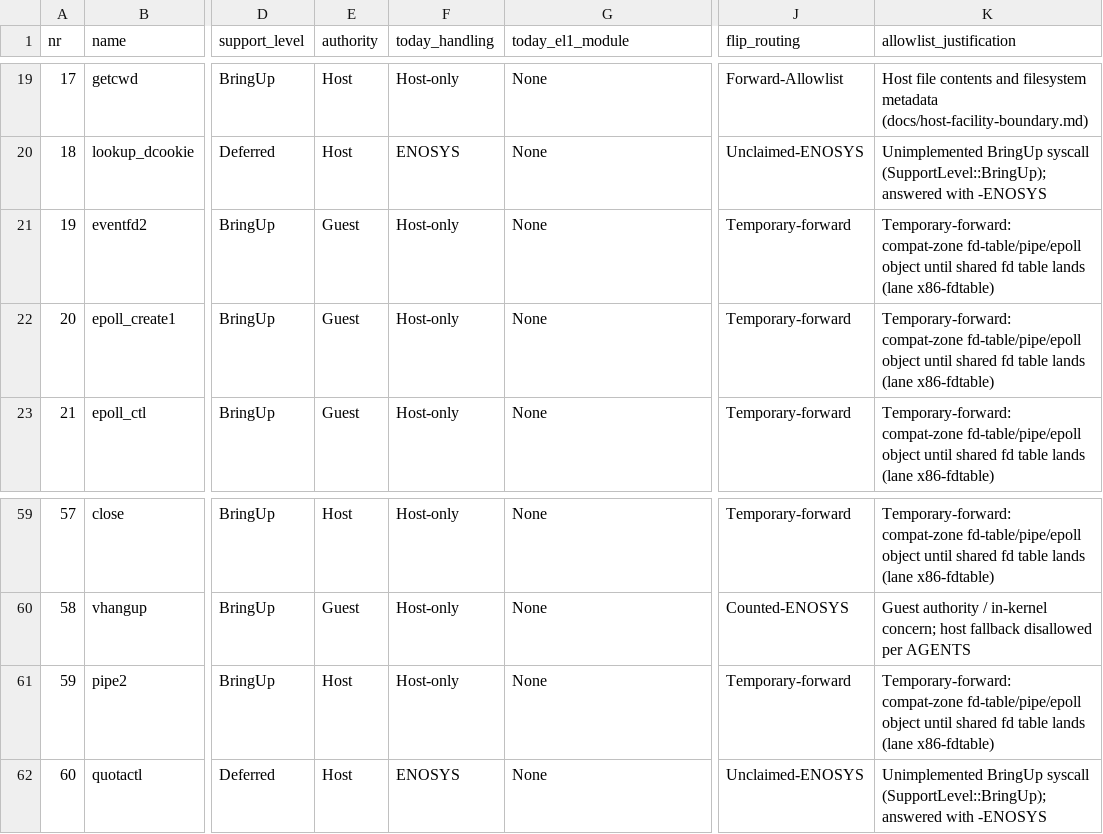
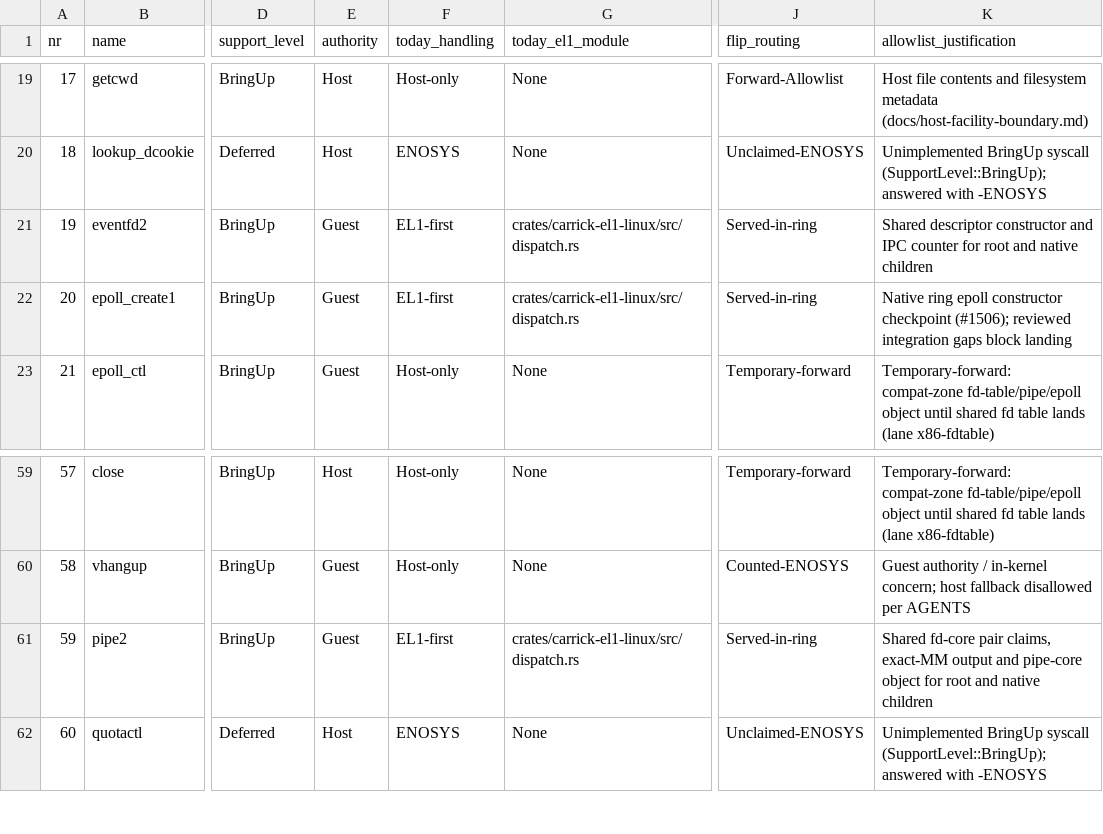
Before and after one commit to carrick-sh/carrick, a TSV file: docs/design/arm-ring-first-flip.tsv, drawn as a sheet; only a part is shown, gaps mark what is left out; the diff names each change by its address in the sheet, - before the commit and + after, or states it on an @@ line.

```diff
--- a/docs/design/arm-ring-first-flip.tsv
+++ b/docs/design/arm-ring-first-flip.tsv
-F21:F22 (today_handling): Host-only
+F21:F22 (today_handling): EL1-first
-G21:G22 (today_el1_module): None
+G21:G22 (today_el1_module): crates/carrick-el1-linux/src/dispatch.rs
-J21:J22 (flip_routing): Temporary-forward
+J21:J22 (flip_routing): Served-in-ring
-K21 (allowlist_justification): Temporary-forward: compat-zone fd-table/pipe/epoll object until shared fd table lands (lane x86-fdtable)
+K21 (allowlist_justification): Shared descriptor constructor and IPC counter for root and native children
-K22 (allowlist_justification): Temporary-forward: compat-zone fd-table/pipe/epoll object until shared fd table lands (lane x86-fdtable)
+K22 (allowlist_justification): Native ring epoll constructor checkpoint (#1506); reviewed integration gaps block landing
-E61 (authority): Host
+E61 (authority): Guest
-F61 (today_handling): Host-only
+F61 (today_handling): EL1-first
-G61 (today_el1_module): None
+G61 (today_el1_module): crates/carrick-el1-linux/src/dispatch.rs
-J61 (flip_routing): Temporary-forward
+J61 (flip_routing): Served-in-ring
-K61 (allowlist_justification): Temporary-forward: compat-zone fd-table/pipe/epoll object until shared fd table lands (lane x86-fdtable)
+K61 (allowlist_justification): Shared fd-core pair claims, exact-MM output and pipe-core object for root and native children
```
Also changed, not shown: 43 other files.
